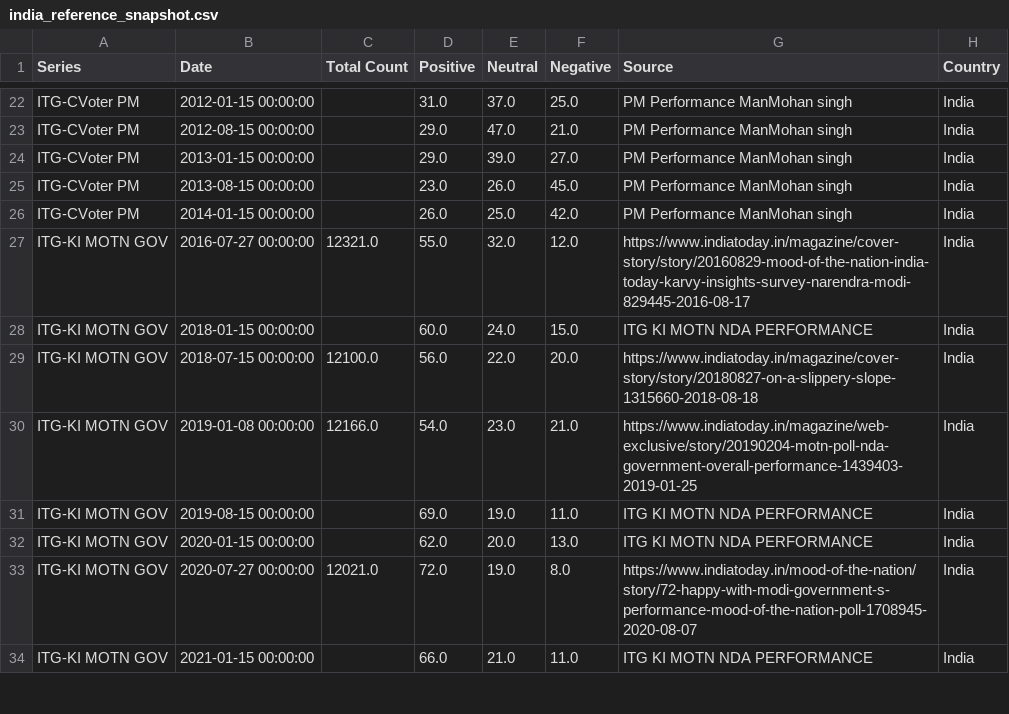
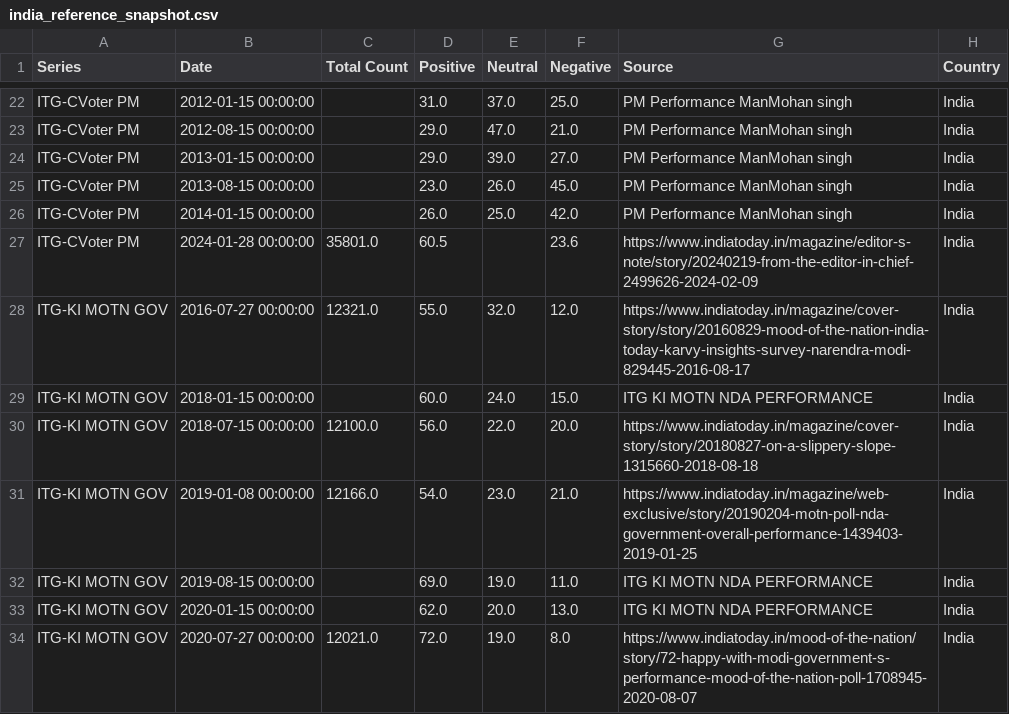
Before and after one commit to indiapollitik1010/india_group, a CSV file: countries/india/data/india_reference_snapshot.csv, drawn as a sheet; only a part is shown, gaps mark what is left out; the shorter side is filled out with more unchanged rows; the diff names each change by its address in the sheet, - before the commit and + after, or states it on an @@ line.

Commit message:
Add verified CVoter Modi performance observation

```diff
--- a/countries/india/data/india_reference_snapshot.csv
+++ b/countries/india/data/india_reference_snapshot.csv
+row 27: ITG-CVoter PM | 2024-01-28 00:00:00 | 35801.0 | 60.5 |  | 23.6 | https://www.indiatoday.in/magazine/editor-s-note/story/20240219-from-the-editor-in-chief-2499626-2024-02-09 | India
```
Also changed, not shown: 3 other files.
